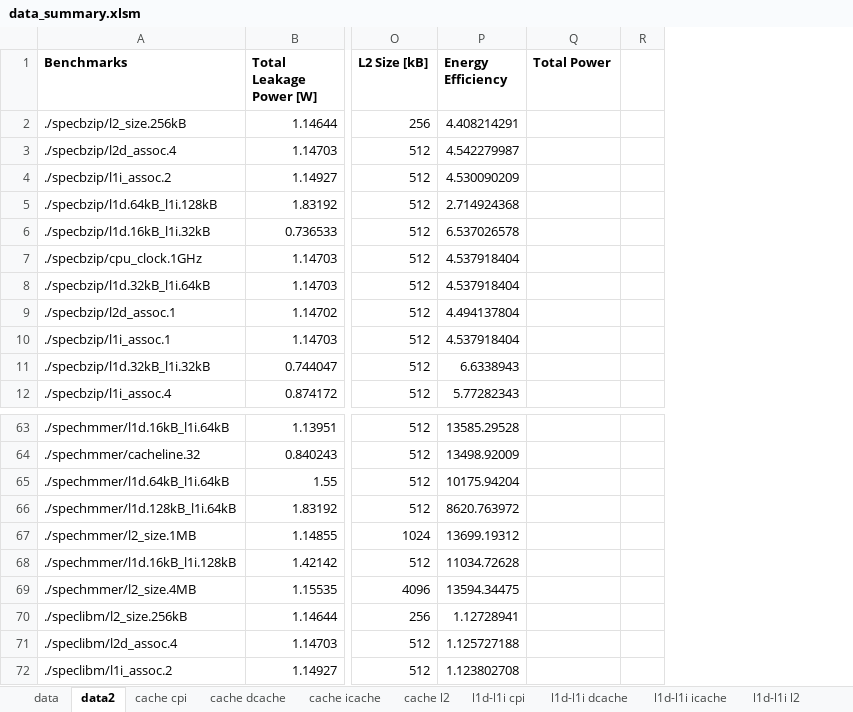
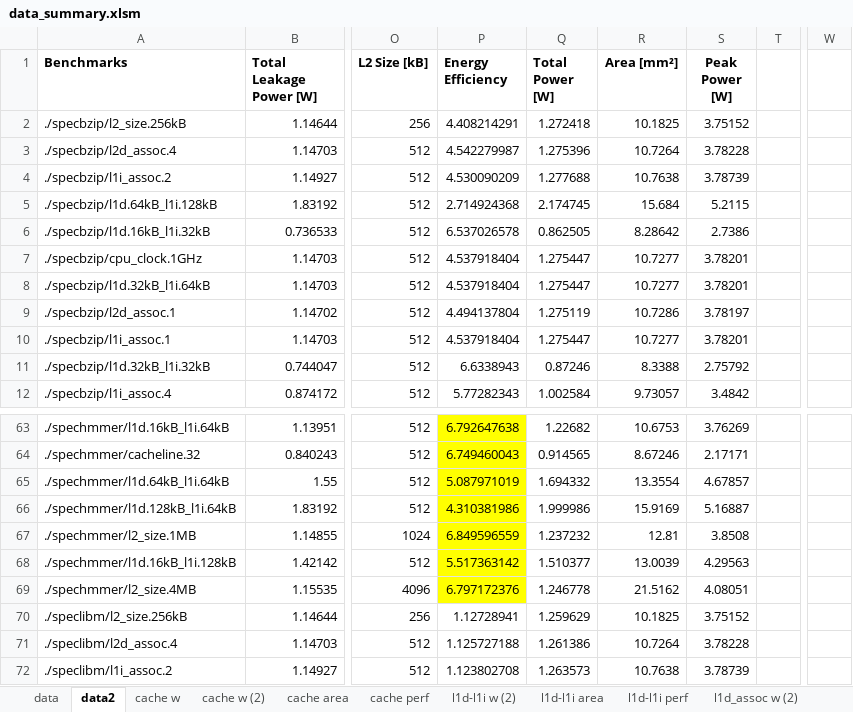
Before and after one commit to pfragkiad/architect3, an Excel workbook: src/Energy_results/data_summary.xlsm, sheet data2, drawn as a sheet; only a part is shown, gaps mark what is left out; values as stored, in another font and other column widths than the file's, no borders; removed rows and columns are numbered as before the commit, all else as after; the diff covers the shown part only; the diff names each change by its address in the sheet, - before the commit and + after, or states it on an @@ line.

```diff
--- a/src/Energy_results/data_summary.xlsm (sheet data2)
+++ b/src/Energy_results/data_summary.xlsm (sheet data2)
-sheet tab: cache cpi
-sheet tab: cache dcache
-sheet tab: cache icache
-sheet tab: cache l2
-sheet tab: l1d-l1i cpi
-sheet tab: l1d-l1i dcache
-sheet tab: l1d-l1i icache
-sheet tab: l1d-l1i l2
+sheet tab: cache w
+sheet tab: cache w (2)
+sheet tab: cache area
+sheet tab: cache perf
+sheet tab: l1d-l1i w (2)
+sheet tab: l1d-l1i area
+sheet tab: l1d-l1i perf
+sheet tab: l1d_assoc w (2)
-column Q (Total Power), empty
+column Q (Total Power [W]), rows 2-12: 1.272418 | 1.275396 | 1.277688 | 2.174745 | 0.862505 | 1.275447 | 1.275447 | 1.275119 | 1.275447 | 0.87246 | 1.002584; rows 63-72: 1.22682 | 0.914565 | 1.694332 | 1.999986 | 1.237232 | 1.510377 | 1.246778 | 1.259629 | 1.261386 | 1.263573
+column R (Area [mm²]), rows 2-12: 10.1825 | 10.7264 | 10.7638 | 15.684 | 8.28642 | 10.7277 | 10.7277 | 10.7286 | 10.7277 | 8.3388 | 9.73057; rows 63-72: 10.6753 | 8.67246 | 13.3554 | 15.9169 | 12.81 | 13.0039 | 21.5162 | 10.1825 | 10.7264 | 10.7638
+column S (Peak Power [W]), rows 2-12: 3.75152 | 3.78228 | 3.78739 | 5.2115 | 2.7386 | 3.78201 | 3.78201 | 3.78197 | 3.78201 | 2.75792 | 3.4842; rows 63-72: 3.76269 | 2.17171 | 4.67857 | 5.16887 | 3.8508 | 4.29563 | 4.08051 | 3.75152 | 3.78228 | 3.78739
+column W, empty
-P63:P69 fill: none
+P63:P69 fill: #FFFF00
-P63 (Energy Efficiency): 13585.29528
+P63 (Energy Efficiency): 6.792647638
-P64 (Energy Efficiency): 13498.92009
+P64 (Energy Efficiency): 6.749460043
-P65 (Energy Efficiency): 10175.94204
+P65 (Energy Efficiency): 5.087971019
-P66 (Energy Efficiency): 8620.763972
+P66 (Energy Efficiency): 4.310381986
-P67 (Energy Efficiency): 13699.19312
+P67 (Energy Efficiency): 6.849596559
-P68 (Energy Efficiency): 11034.72628
+P68 (Energy Efficiency): 5.517363142
-P69 (Energy Efficiency): 13594.34475
+P69 (Energy Efficiency): 6.797172376
```
Also changed, not shown: 27 edited cells and cell formats elsewhere in this sheet, other sheet tabs, formulas that keep their value, charts or pictures, 23 other files.
